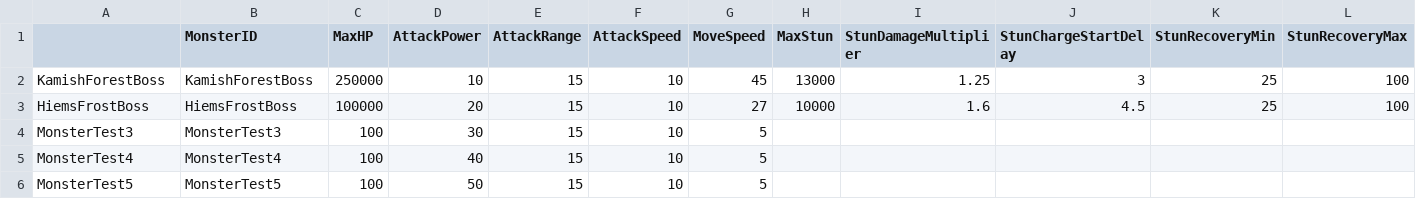
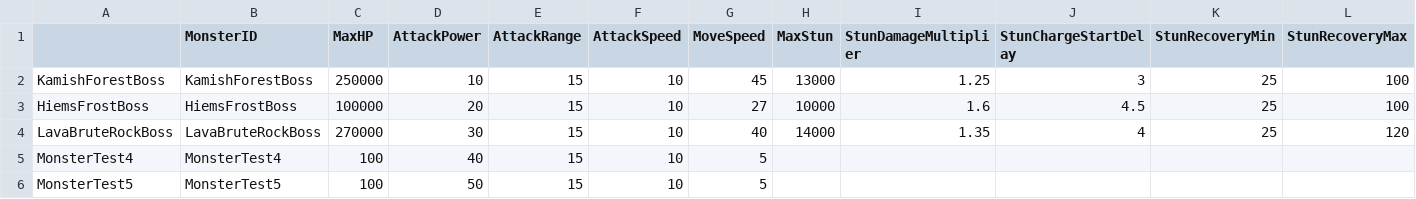
Before and after one commit to choidahey/UE5_CoreReboot, a CSV file: Content/CR4S/_Blueprint/MonsterAI/Data/MonsterAttributeDataTable.csv, drawn as a sheet; only a part is shown; removed rows and columns are numbered as before the commit, all else as after; rows hold the shown columns only; the diff names each change by its address in the sheet, - before the commit and + after, or states it on an @@ line.

```diff
--- a/Content/CR4S/_Blueprint/MonsterAI/Data/MonsterAttributeDataTable.csv
+++ b/Content/CR4S/_Blueprint/MonsterAI/Data/MonsterAttributeDataTable.csv
-row 4: MonsterTest3 | MonsterTest3 | 100 | 30 | 15 | 10 | 5
+row 4: LavaBruteRockBoss | LavaBruteRockBoss | 270000 | 30 | 15 | 10 | 40 | 14000 | 1.35 | 4 | 25 | 120
```
Also changed, not shown: 14 other files.
